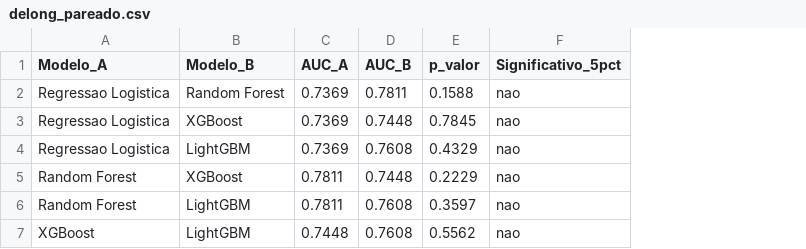
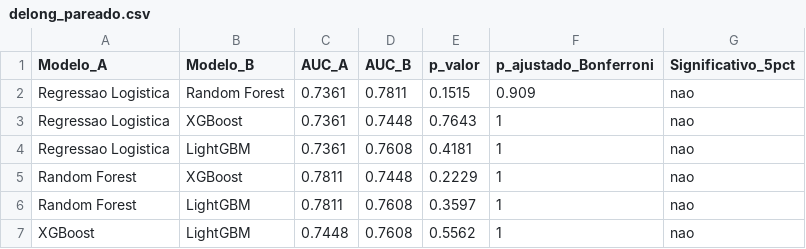
Before and after one commit to Pedro-Cesar-Rocha/tcc-ilpd-interpretabilidade, a CSV file: results/delong_pareado.csv, drawn as a sheet; the diff names each change by its address in the sheet, - before the commit and + after, or states it on an @@ line.

```diff
--- a/results/delong_pareado.csv
+++ b/results/delong_pareado.csv
+column F (p_ajustado_Bonferroni), rows 2-7: 0.909 | 1 | 1 | 1 | 1 | 1
-C2:C4 (AUC_A): 0.7369
+C2:C4 (AUC_A): 0.7361
-E2 (p_valor): 0.1588
+E2 (p_valor): 0.1515
-E3 (p_valor): 0.7845
+E3 (p_valor): 0.7643
-E4 (p_valor): 0.4329
+E4 (p_valor): 0.4181
```
Also changed, not shown: results/coeficientes_regressao_logistica.csv, results/gap_desempenho_sexo.csv, 23 other files.
